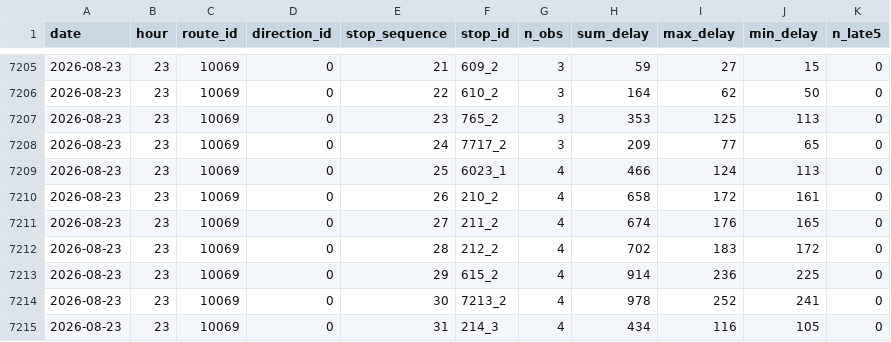
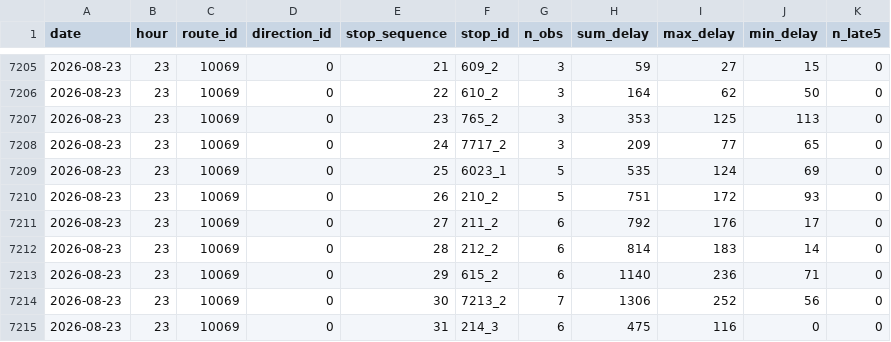
Before and after one commit to shita04/kyoto-bus-data, a CSV file: data_delay/2026-08-23.csv, drawn as a sheet; only a part is shown, gaps mark what is left out.

```diff
--- a/data_delay/2026-08-23.csv
+++ b/data_delay/2026-08-23.csv
@@ -7208,8 +7208,8 @@ date,hour,route_id,direction_id,stop_sequence,stop_id,n_obs,sum_delay,max_delay,
 2026-08-23,23,10069,0,24,7717_2,3,209,77,65,0
-2026-08-23,23,10069,0,25,6023_1,4,466,124,113,0
-2026-08-23,23,10069,0,26,210_2,4,658,172,161,0
-2026-08-23,23,10069,0,27,211_2,4,674,176,165,0
-2026-08-23,23,10069,0,28,212_2,4,702,183,172,0
-2026-08-23,23,10069,0,29,615_2,4,914,236,225,0
-2026-08-23,23,10069,0,30,7213_2,4,978,252,241,0
-2026-08-23,23,10069,0,31,214_3,4,434,116,105,0
+2026-08-23,23,10069,0,25,6023_1,5,535,124,69,0
+2026-08-23,23,10069,0,26,210_2,5,751,172,93,0
+2026-08-23,23,10069,0,27,211_2,6,792,176,17,0
+2026-08-23,23,10069,0,28,212_2,6,814,183,14,0
+2026-08-23,23,10069,0,29,615_2,6,1140,236,71,0
+2026-08-23,23,10069,0,30,7213_2,7,1306,252,56,0
+2026-08-23,23,10069,0,31,214_3,6,475,116,0,0
```
